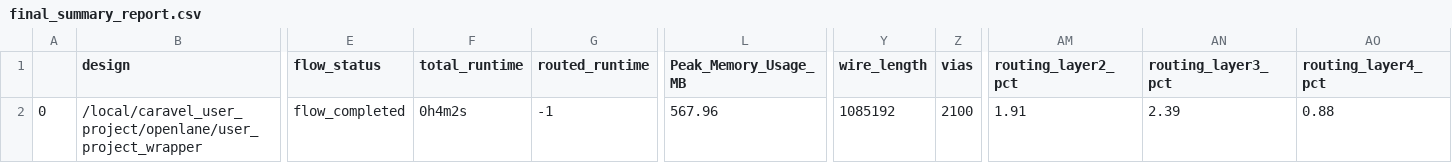
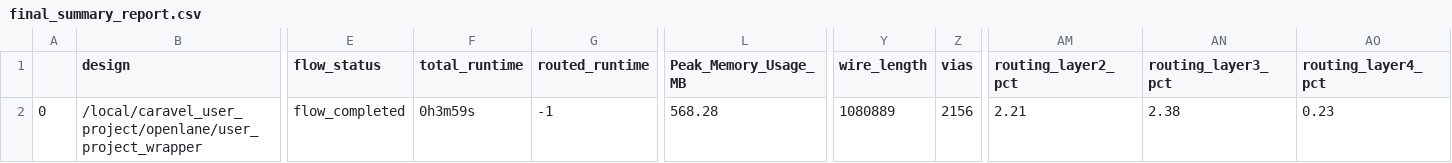
Before and after one commit to roman3017/caravel_mpw, a CSV file: signoff/user_project_wrapper/final_summary_report.csv, drawn as a sheet; only a part is shown, gaps mark what is left out; the diff names each change by its address in the sheet, - before the commit and + after, or states it on an @@ line.

```diff
--- a/signoff/user_project_wrapper/final_summary_report.csv
+++ b/signoff/user_project_wrapper/final_summary_report.csv
-F2 (total_runtime): 0h4m2s
+F2 (total_runtime): 0h3m59s
-L2 (Peak_Memory_Usage_MB): 567.96
+L2 (Peak_Memory_Usage_MB): 568.28
-Y2 (wire_length): 1085192
+Y2 (wire_length): 1080889
-Z2 (vias): 2100
+Z2 (vias): 2156
-AM2 (routing_layer2_pct): 1.91
+AM2 (routing_layer2_pct): 2.21
-AN2 (routing_layer3_pct): 2.39
+AN2 (routing_layer3_pct): 2.38
-AO2 (routing_layer4_pct): 0.88
+AO2 (routing_layer4_pct): 0.23
```
Also changed, not shown: 6 other files.
